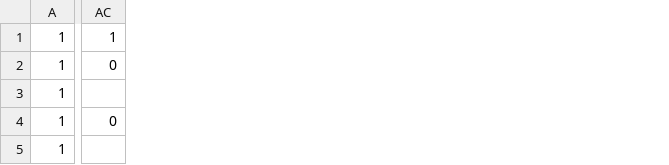
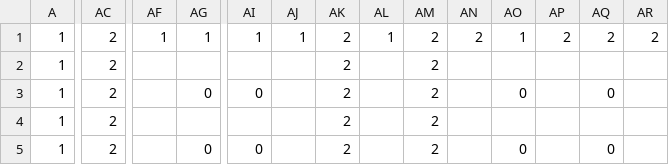
Before and after one commit to jadebuilds/cattown, a CSV file: pi_controller/pi_controller/map.csv, drawn as a sheet; only a part is shown, gaps mark what is left out; the diff covers the shown part only; the diff names each change by its address in the sheet, - before the commit and + after, or states it on an @@ line.

Commit message:
Change map to 4-panel Open Sauce layout
We got the full four-panel system built today and it's a beaut!

Get the map CSV in place so we can test it out tomorrow :)

```diff
--- a/pi_controller/pi_controller/map.csv
+++ b/pi_controller/pi_controller/map.csv
+column AF, row 1: 1
+column AG, rows 1-5: 1 |  | 0 |  | 0
+column AI, rows 1-5: 1 |  | 0 |  | 0
+column AJ, row 1: 1
+column AK, rows 1-5: all 2
+column AL, row 1: 1
+column AM, rows 1-5: all 2
+column AN, row 1: 2
+column AO, rows 1-5: 1 |  | 0 |  | 0
+column AP, row 1: 2
+column AQ, rows 1-5: 2 |  | 0 |  | 0
+column AR, row 1: 2
-AC1: 1
+AC1: 2
-AC2: 0
+AC2: 2
-AC3: (empty)
+AC3: 2
-AC4: 0
+AC4: 2
-AC5: (empty)
+AC5: 2
```
Also changed, not shown: 104 edited cells elsewhere in this file.
